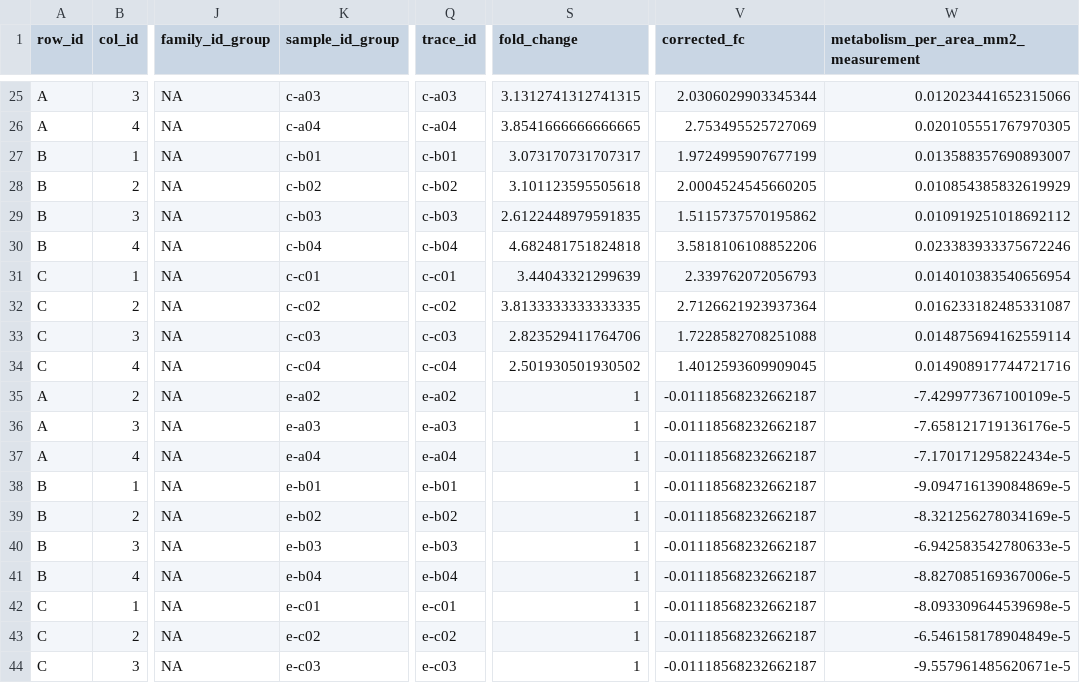
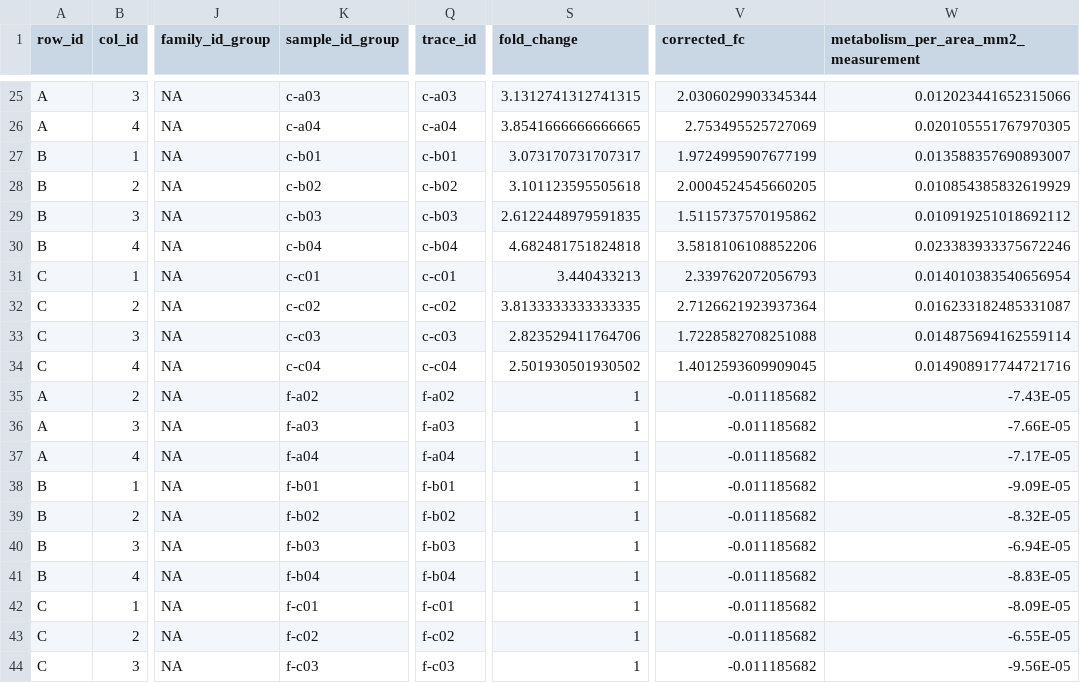
Before and after one commit to SamuelOliverSOS/20261020_Resazurin_Assay_Learning_Mgigas-_Cold_Heat_Room_Shake, a CSV file: 20261020-mgig-samuel-res-learning-outputs/metabolism.csv, drawn as a sheet; only a part is shown, gaps mark what is left out; the diff covers the shown part only; the diff names each change by its address in the sheet, - before the commit and + after, or states it on an @@ line.

Commit message:
modification of incorect well_id assignments (originial error did not affect stats output, just cleaning it up for consistency in naming scheme)

```diff
--- a/20261020-mgig-samuel-res-learning-outputs/metabolism.csv
+++ b/20261020-mgig-samuel-res-learning-outputs/metabolism.csv
-S31 (fold_change): 3.44043321299639
+S31 (fold_change): 3.440433213
-K35 (sample_id_group): e-a02
+K35 (sample_id_group): f-a02
-Q35 (trace_id): e-a02
+Q35 (trace_id): f-a02
-V35:V44 (corrected_fc): -0.01118568232662187
+V35:V44 (corrected_fc): -0.011185682
-W35: -7.429977367100109e-5
+W35: -7.43E-05
-K36 (sample_id_group): e-a03
+K36 (sample_id_group): f-a03
-Q36 (trace_id): e-a03
+Q36 (trace_id): f-a03
-W36: -7.658121719136176e-5
+W36: -7.66E-05
-K37 (sample_id_group): e-a04
+K37 (sample_id_group): f-a04
-Q37 (trace_id): e-a04
+Q37 (trace_id): f-a04
-W37: -7.170171295822434e-5
+W37: -7.17E-05
-K38 (sample_id_group): e-b01
+K38 (sample_id_group): f-b01
-Q38 (trace_id): e-b01
+Q38 (trace_id): f-b01
-W38: -9.094716139084869e-5
+W38: -9.09E-05
-K39 (sample_id_group): e-b02
+K39 (sample_id_group): f-b02
-Q39 (trace_id): e-b02
+Q39 (trace_id): f-b02
-W39: -8.321256278034169e-5
+W39: -8.32E-05
-K40 (sample_id_group): e-b03
+K40 (sample_id_group): f-b03
-Q40 (trace_id): e-b03
+Q40 (trace_id): f-b03
-W40: -6.942583542780633e-5
+W40: -6.94E-05
-K41 (sample_id_group): e-b04
+K41 (sample_id_group): f-b04
-Q41 (trace_id): e-b04
+Q41 (trace_id): f-b04
-W41: -8.827085169367006e-5
+W41: -8.83E-05
-K42 (sample_id_group): e-c01
+K42 (sample_id_group): f-c01
-Q42 (trace_id): e-c01
+Q42 (trace_id): f-c01
-W42: -8.093309644539698e-5
+W42: -8.09E-05
-K43 (sample_id_group): e-c02
+K43 (sample_id_group): f-c02
-Q43 (trace_id): e-c02
+Q43 (trace_id): f-c02
-W43: -6.546158178904849e-5
+W43: -6.55E-05
-K44 (sample_id_group): e-c03
+K44 (sample_id_group): f-c03
-Q44 (trace_id): e-c03
+Q44 (trace_id): f-c03
-W44: -9.557961485620671e-5
+W44: -9.56E-05
```
Also changed, not shown: 147 edited cells elsewhere in this file, 20261020-mgig-samuel-res-learning-outputs/auc_all_metrics.csv, 1 other file.
